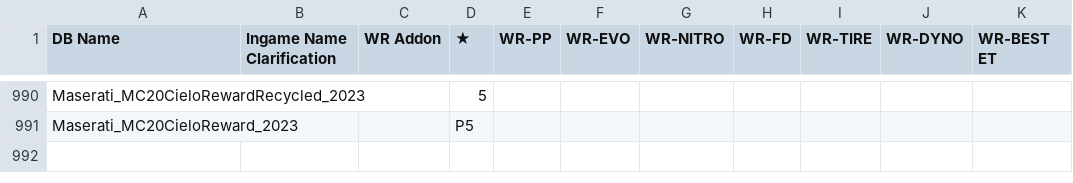
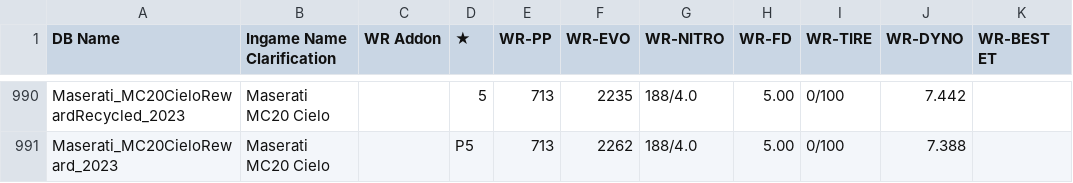
Before and after one commit to Nitro4CSR/CSR2WorldRecordsDB, a CSV file: WR-DB.csv, drawn as a sheet; only a part is shown, gaps mark what is left out; the diff covers the shown part only; the diff names each change by its address in the sheet, - before the commit and + after, or states it on an @@ line.

```diff
--- a/WR-DB.csv
+++ b/WR-DB.csv
-B990:B991 (Ingame Name Clarification): (empty)
+B990:B991 (Ingame Name Clarification): Maserati MC20 Cielo
-E990:E991 (WR-PP): (empty)
+E990:E991 (WR-PP): 713
-F990 (WR-EVO): (empty)
+F990 (WR-EVO): 2235
-G990:G991 (WR-NITRO): (empty)
+G990:G991 (WR-NITRO): 188/4.0
-H990:H991 (WR-FD): (empty)
+H990:H991 (WR-FD): 5.00
-I990:I991 (WR-TIRE): (empty)
+I990:I991 (WR-TIRE): 0/100
-J990 (WR-DYNO): (empty)
+J990 (WR-DYNO): 7.442
-F991 (WR-EVO): (empty)
+F991 (WR-EVO): 2262
-J991 (WR-DYNO): (empty)
+J991 (WR-DYNO): 7.388
```
Also changed, not shown: 50 edited cells elsewhere in this file.
